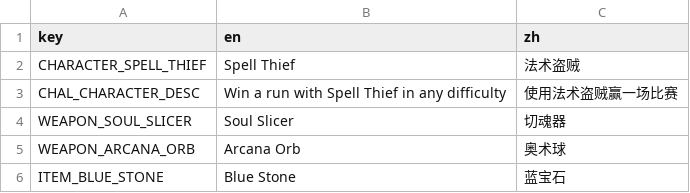
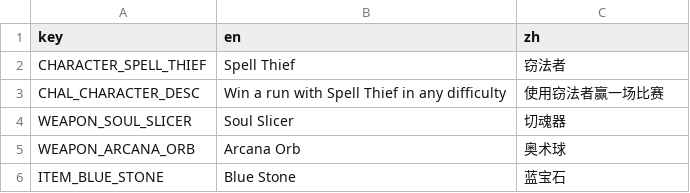
Before and after one commit to scgm0/SCGM-i18n, a CSV file: mods-unpacked/SCGM-i18n/translations/FrakiLoZ-SpellThief/translations/mod_spellthief_text.csv, drawn as a sheet.

Commit message:
修改法术窃贼为窃法者

```diff
--- a/mods-unpacked/SCGM-i18n/translations/FrakiLoZ-SpellThief/translations/mod_spellthief_text.csv
+++ b/mods-unpacked/SCGM-i18n/translations/FrakiLoZ-SpellThief/translations/mod_spellthief_text.csv
@@ -1,4 +1,4 @@
 key,en,zh
-CHARACTER_SPELL_THIEF,Spell Thief,法术盗贼
-CHAL_CHARACTER_DESC,Win a run with Spell Thief in any difficulty,使用法术盗贼赢一场比赛
+CHARACTER_SPELL_THIEF,Spell Thief,窃法者
+CHAL_CHARACTER_DESC,Win a run with Spell Thief in any difficulty,使用窃法者赢一场比赛
 WEAPON_SOUL_SLICER,Soul Slicer,切魂器
```
